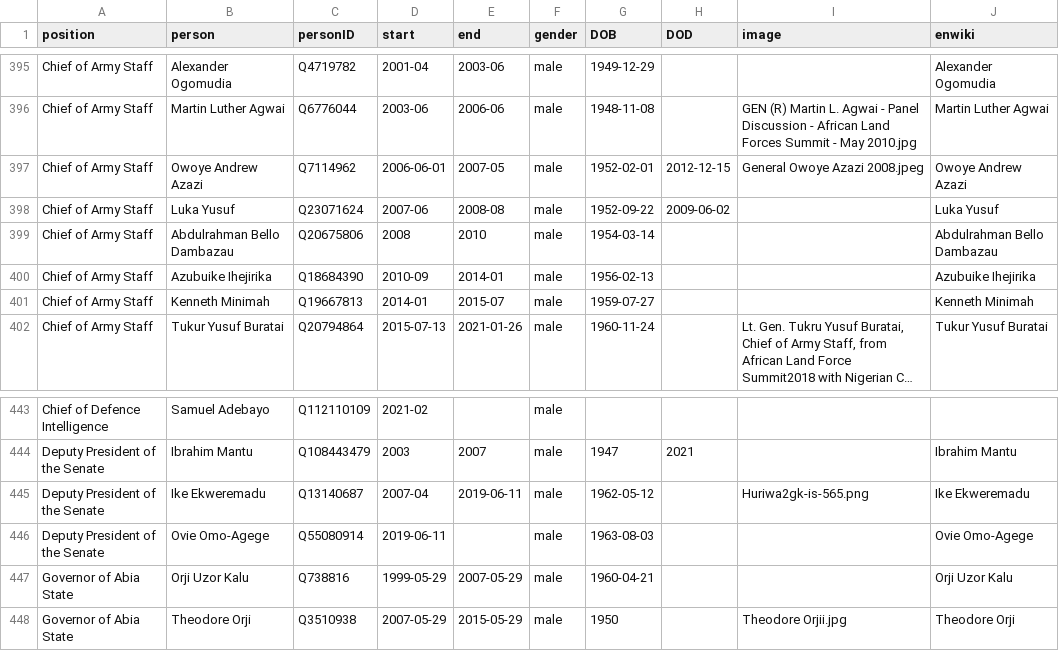
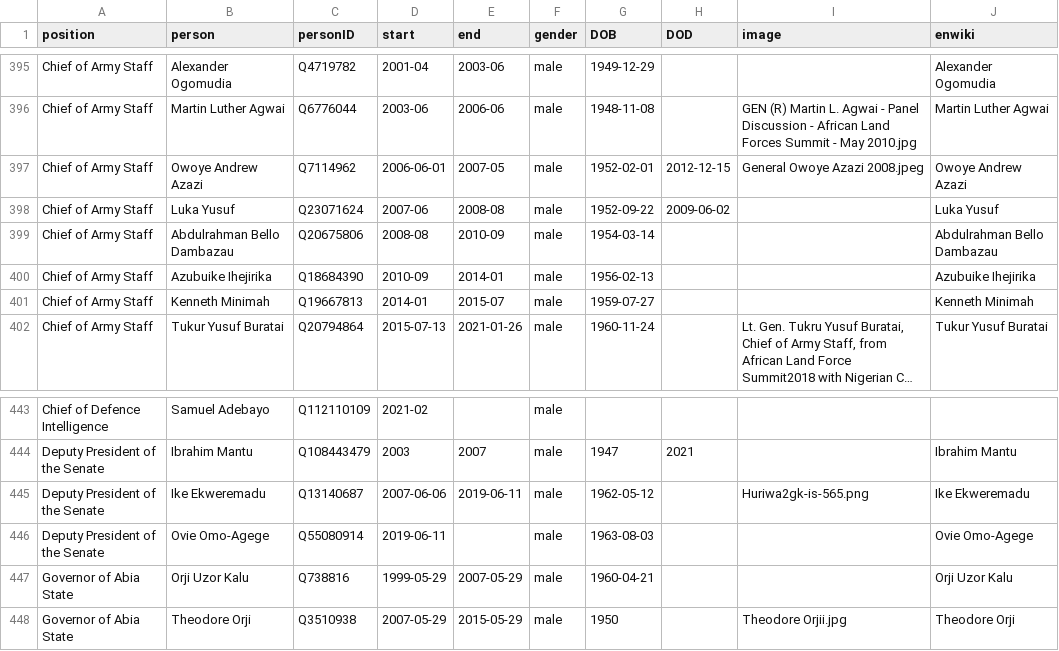
Before and after one commit to every-politician-scrapers/nigeria, a CSV file: html/holders21.csv, drawn as a sheet; only a part is shown, gaps mark what is left out; long unchanged cells end in ….

Commit message:
PCB update

```diff
--- a/html/holders21.csv
+++ b/html/holders21.csv
@@ -398,3 +398,3 @@ Chief of Army Staff,Owoye Andrew Azazi,Q7114962,2006-06-01,2007-05,male,1952-02-
 Chief of Army Staff,Luka Yusuf,Q23071624,2007-06,2008-08,male,1952-09-22,2009-06-02,,Luka Yusuf
-Chief of Army Staff,Abdulrahman Bello Dambazau,Q20675806,2008,2010,male,1954-03-14,,,Abdulrahman Bello Dambazau
+Chief of Army Staff,Abdulrahman Bello Dambazau,Q20675806,2008-08,2010-09,male,1954-03-14,,,Abdulrahman Bello Dambazau
 Chief of Army Staff,Azubuike Ihejirika,Q18684390,2010-09,2014-01,male,1956-02-13,,,Azubuike Ihejirika
@@ -444,3 +444,3 @@ Chief of Defence Intelligence,Samuel Adebayo,Q112110109,2021-02,,male,,,,
 Deputy President of the Senate,Ibrahim Mantu,Q108443479,2003,2007,male,1947,2021,,Ibrahim Mantu
-Deputy President of the Senate,Ike Ekweremadu,Q13140687,2007-04,2019-06-11,male,1962-05-12,,Huriwa2gk-is-565.png,Ike Ekweremadu
+Deputy President of the Senate,Ike Ekweremadu,Q13140687,2007-06-06,2019-06-11,male,1962-05-12,,Huriwa2gk-is-565.png,Ike Ekweremadu
 Deputy President of the Senate,Ovie Omo-Agege,Q55080914,2019-06-11,,male,1963-08-03,,,Ovie Omo-Agege
```
